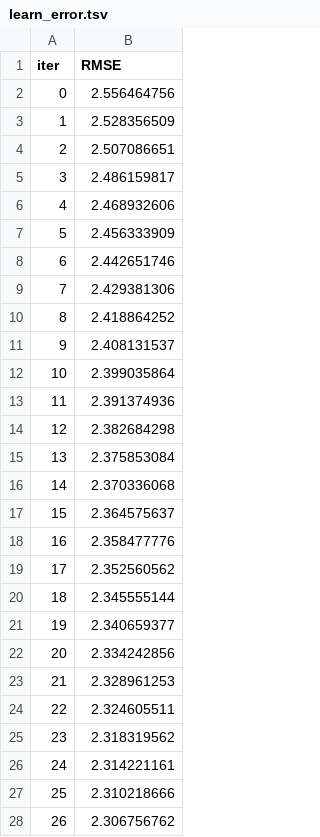
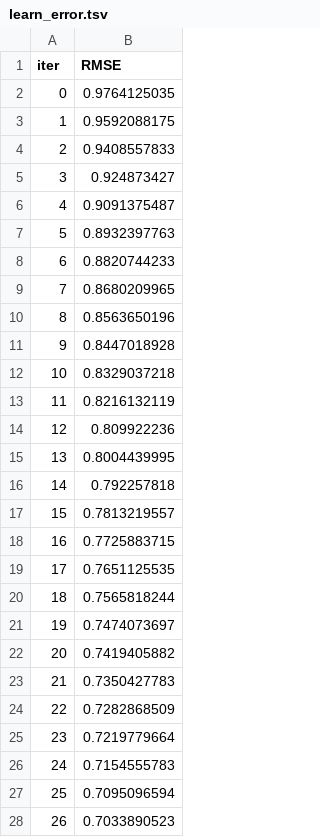
Before and after one commit to soumyadeepghosh35/DTRA_DrugDesign, a TSV file: PubchemData/catboost_info/learn_error.tsv, drawn as a sheet; only a part is shown; the diff covers the shown part only.

```diff
--- a/PubchemData/catboost_info/learn_error.tsv
+++ b/PubchemData/catboost_info/learn_error.tsv
@@ -1,28 +1,28 @@
 iter	RMSE
-0	2.556464756
-1	2.528356509
-2	2.507086651
-3	2.486159817
-4	2.468932606
-5	2.456333909
-6	2.442651746
-7	2.429381306
-8	2.418864252
-9	2.408131537
-10	2.399035864
-11	2.391374936
-12	2.382684298
-13	2.375853084
-14	2.370336068
-15	2.364575637
-16	2.358477776
-17	2.352560562
-18	2.345555144
-19	2.340659377
-20	2.334242856
-21	2.328961253
-22	2.324605511
-23	2.318319562
-24	2.314221161
-25	2.310218666
-26	2.306756762
+0	0.9764125035
+1	0.9592088175
+2	0.9408557833
+3	0.924873427
+4	0.9091375487
+5	0.8932397763
+6	0.8820744233
+7	0.8680209965
+8	0.8563650196
+9	0.8447018928
+10	0.8329037218
+11	0.8216132119
+12	0.809922236
+13	0.8004439995
+14	0.792257818
+15	0.7813219557
+16	0.7725883715
+17	0.7651125535
+18	0.7565818244
+19	0.7474073697
+20	0.7419405882
+21	0.7350427783
+22	0.7282868509
+23	0.7219779664
+24	0.7154555783
+25	0.7095096594
+26	0.7033890523
```
Also changed, not shown: 173 edited cells elsewhere in this file, PubchemData/catboost_info/time_left.tsv, 24 other files.
